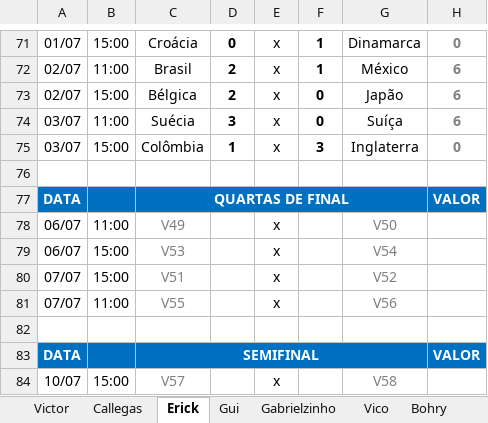
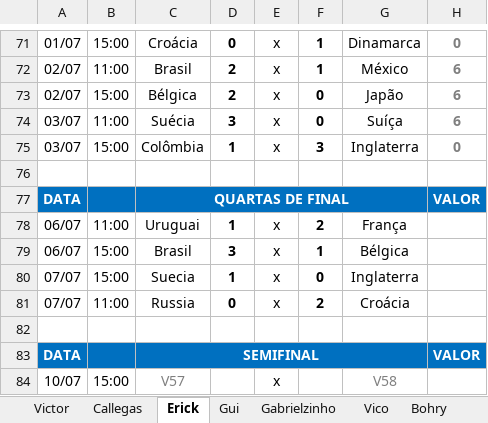
Before and after one commit to Callegas-zz/erick-da-copa-2018, an Excel workbook: bolão final 1 rodada.xlsx, sheet Erick, drawn as a sheet; only a part is shown, gaps mark what is left out; values as stored, in another font and other column widths than the file's, no borders; the diff names each change by its address in the sheet, - before the commit and + after, or states it on an @@ line.

```diff
--- a/bolão final 1 rodada.xlsx (sheet Erick)
+++ b/bolão final 1 rodada.xlsx (sheet Erick)
-C78: V49
+C78: Uruguai
-C78:C81 text colour: #7F7F7F
+C78:C81 text colour: black
-D78: (empty)
+D78: 1
-F78: (empty)
+F78: 2
-G78: V50
+G78: França
-G78:G81 text colour: #7F7F7F
+G78:G81 text colour: black
-C79: V53
+C79: Brasil
-D79: (empty)
+D79: 3
-F79: (empty)
+F79: 1
-G79: V54
+G79: Bélgica
-C80: V51
+C80: Suecia
-D80: (empty)
+D80: 1
-F80: (empty)
+F80: 0
-G80: V52
+G80: Inglaterra
-C81: V55
+C81: Russia
-D81: (empty)
+D81: 0
-F81: (empty)
+F81: 2
-G81: V56
+G81: Croácia
```
Also changed, not shown: sheet Gabrielzinho, sheet Callegas.
